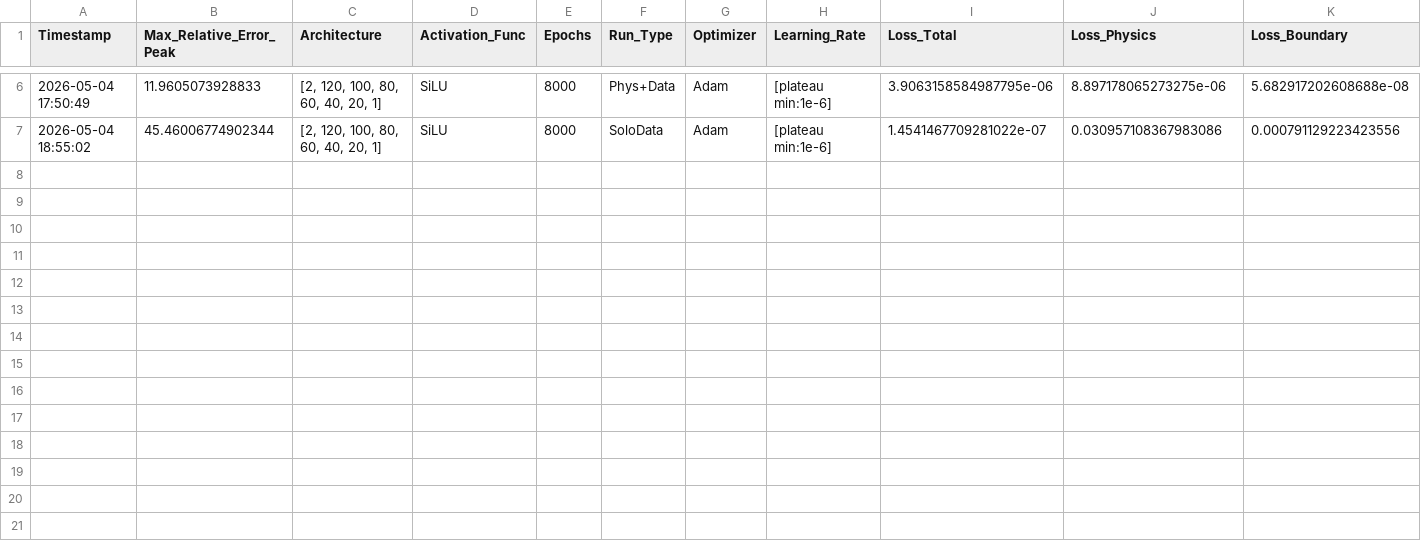
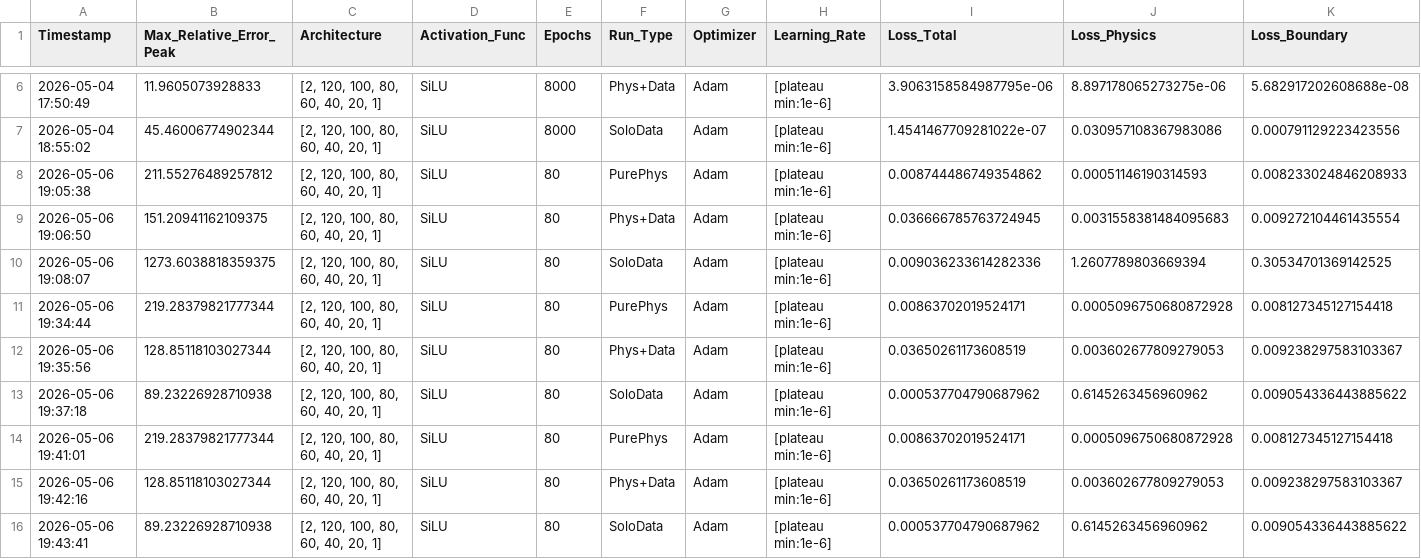
Before and after one commit to Eaglw/PINN-tesi, a CSV file: Viscoelastic/results.csv, drawn as a sheet; only a part is shown, gaps mark what is left out; rows hold the shown columns only; the diff names each change by its address in the sheet, - before the commit and + after, or states it on an @@ line.

Commit message:
correzioni al dataset

```diff
--- a/Viscoelastic/results.csv
+++ b/Viscoelastic/results.csv
+row 8: 2026-05-06 19:05:38 | 211.55276489257812 | [2, 120, 100, 80, 60, 40, 20, 1] | SiLU | 80 | PurePhys | Adam | [plateau min:1e-6] | 0.008744486749354862 | 0.00051146190314593 | 0.008233024846208933
+row 9: 2026-05-06 19:06:50 | 151.20941162109375 | [2, 120, 100, 80, 60, 40, 20, 1] | SiLU | 80 | Phys+Data | Adam | [plateau min:1e-6] | 0.036666785763724945 | 0.0031558381484095683 | 0.009272104461435554
+row 10: 2026-05-06 19:08:07 | 1273.6038818359375 | [2, 120, 100, 80, 60, 40, 20, 1] | SiLU | 80 | SoloData | Adam | [plateau min:1e-6] | 0.009036233614282336 | 1.2607789803669394 | 0.30534701369142525
+row 11: 2026-05-06 19:34:44 | 219.28379821777344 | [2, 120, 100, 80, 60, 40, 20, 1] | SiLU | 80 | PurePhys | Adam | [plateau min:1e-6] | 0.00863702019524171 | 0.0005096750680872928 | 0.008127345127154418
+row 12: 2026-05-06 19:35:56 | 128.85118103027344 | [2, 120, 100, 80, 60, 40, 20, 1] | SiLU | 80 | Phys+Data | Adam | [plateau min:1e-6] | 0.03650261173608519 | 0.003602677809279053 | 0.009238297583103367
+row 13: 2026-05-06 19:37:18 | 89.23226928710938 | [2, 120, 100, 80, 60, 40, 20, 1] | SiLU | 80 | SoloData | Adam | [plateau min:1e-6] | 0.000537704790687962 | 0.6145263456960962 | 0.009054336443885622
+row 14: 2026-05-06 19:41:01 | 219.28379821777344 | [2, 120, 100, 80, 60, 40, 20, 1] | SiLU | 80 | PurePhys | Adam | [plateau min:1e-6] | 0.00863702019524171 | 0.0005096750680872928 | 0.008127345127154418
+row 15: 2026-05-06 19:42:16 | 128.85118103027344 | [2, 120, 100, 80, 60, 40, 20, 1] | SiLU | 80 | Phys+Data | Adam | [plateau min:1e-6] | 0.03650261173608519 | 0.003602677809279053 | 0.009238297583103367
+row 16: 2026-05-06 19:43:41 | 89.23226928710938 | [2, 120, 100, 80, 60, 40, 20, 1] | SiLU | 80 | SoloData | Adam | [plateau min:1e-6] | 0.000537704790687962 | 0.6145263456960962 | 0.009054336443885622
```
Also changed, not shown: 8 other files.
